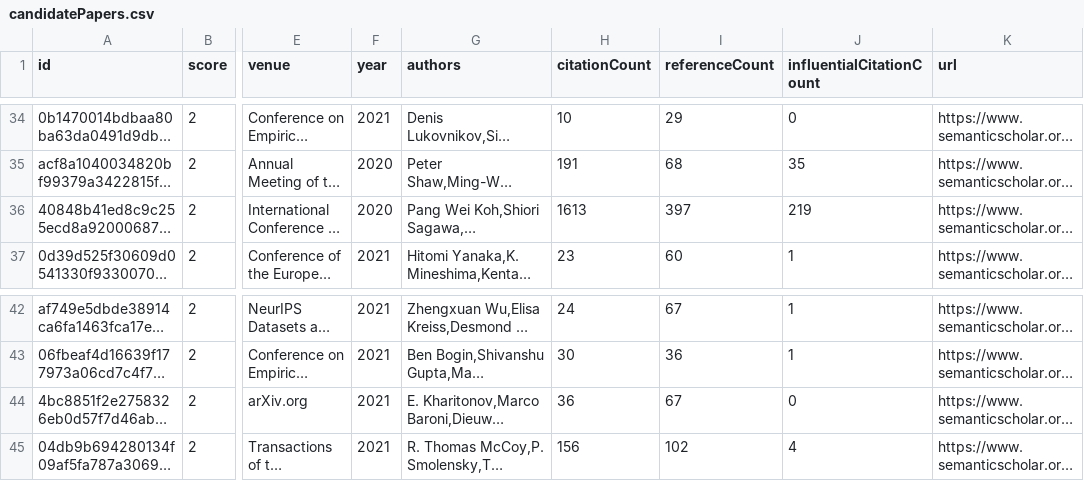
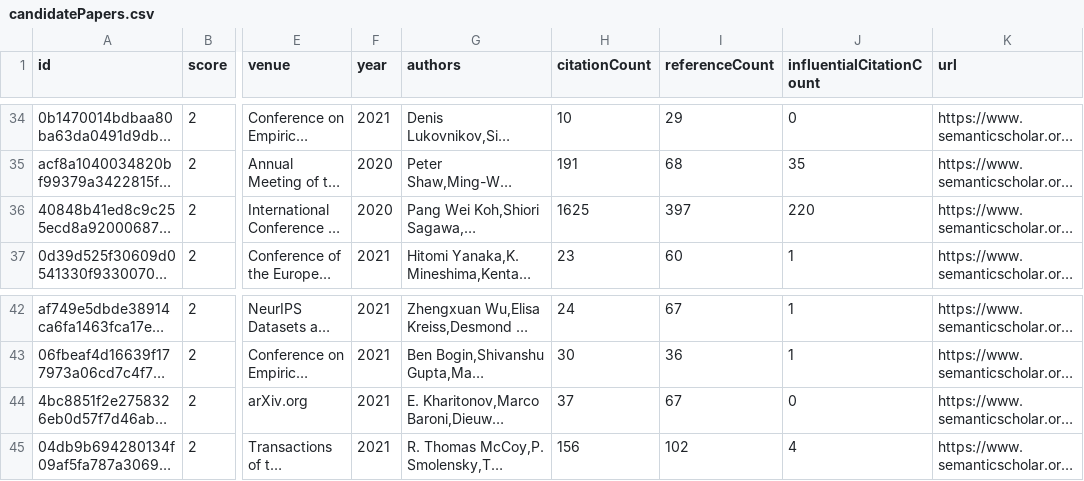
Before and after one commit to avi-otterai/compositional-generalization-lit-review, a CSV file: data/candidatePapers.csv, drawn as a sheet; only a part is shown, gaps mark what is left out; long unchanged cells end in …; the diff names each change by its address in the sheet, - before the commit and + after, or states it on an @@ line.

```diff
--- a/data/candidatePapers.csv
+++ b/data/candidatePapers.csv
-H36 (citationCount): 1613
+H36 (citationCount): 1625
-J36 (influentialCitationCount): 219
+J36 (influentialCitationCount): 220
-H44 (citationCount): 36
+H44 (citationCount): 37
```
Also changed, not shown: 2 other files.
